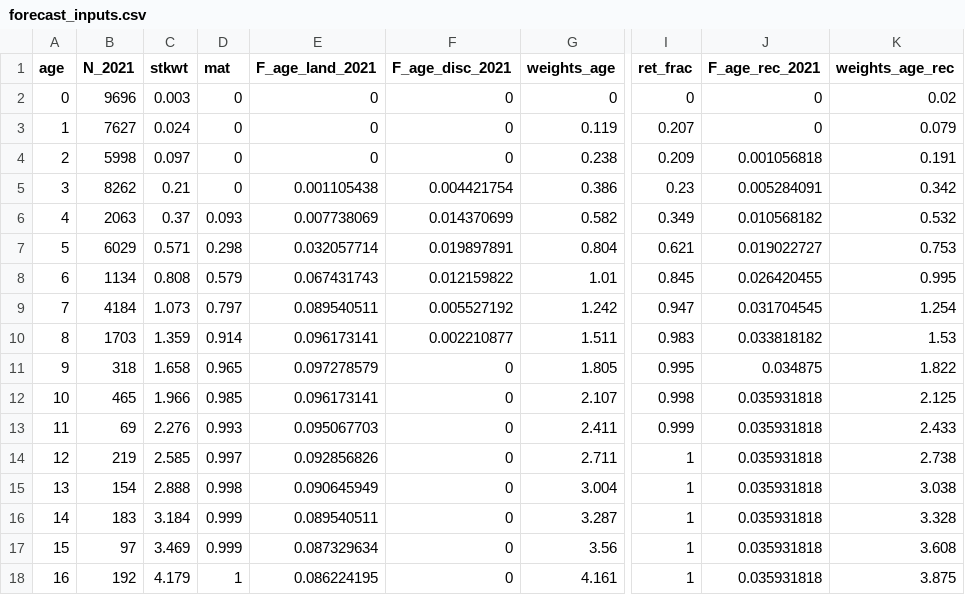
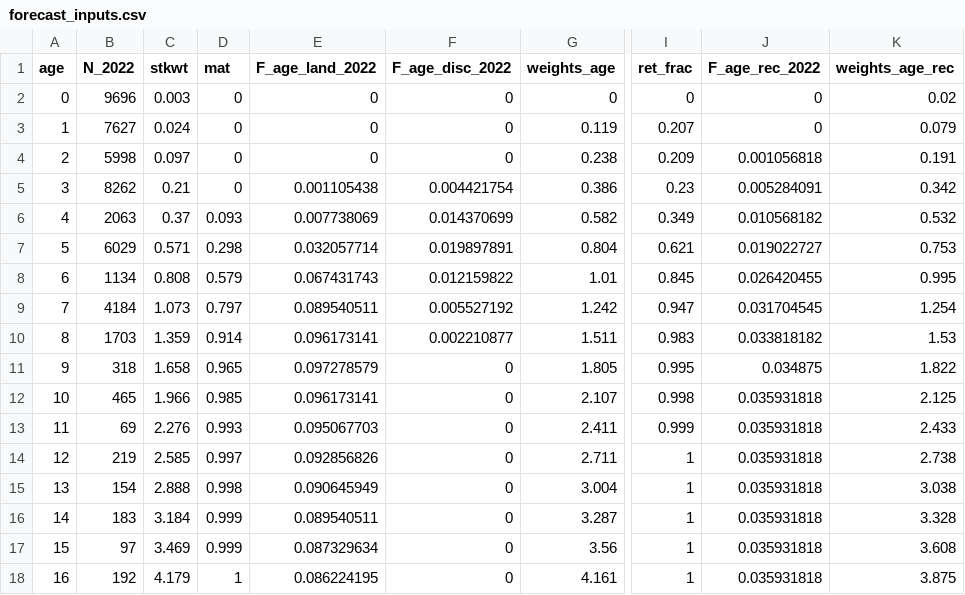
Before and after one commit to ices-taf/2022_bss.27.4bc7ad-h_catchAllocationTool-for-2023, a CSV file: bootstrap/initial/data/checks/forecast_inputs.csv, drawn as a sheet; only a part is shown, gaps mark what is left out; the diff names each change by its address in the sheet, - before the commit and + after, or states it on an @@ line.

```diff
--- a/bootstrap/initial/data/checks/forecast_inputs.csv
+++ b/bootstrap/initial/data/checks/forecast_inputs.csv
-B1: N_2021
+B1: N_2022
-E1: F_age_land_2021
+E1: F_age_land_2022
-F1: F_age_disc_2021
+F1: F_age_disc_2022
-J1: F_age_rec_2021
+J1: F_age_rec_2022
```
Also changed, not shown: bootstrap/initial/data/other/ICESadvice_Forecast_Zs.csv, bootstrap/initial/data/other/selectivity_age_16+.csv, 12 other files.
